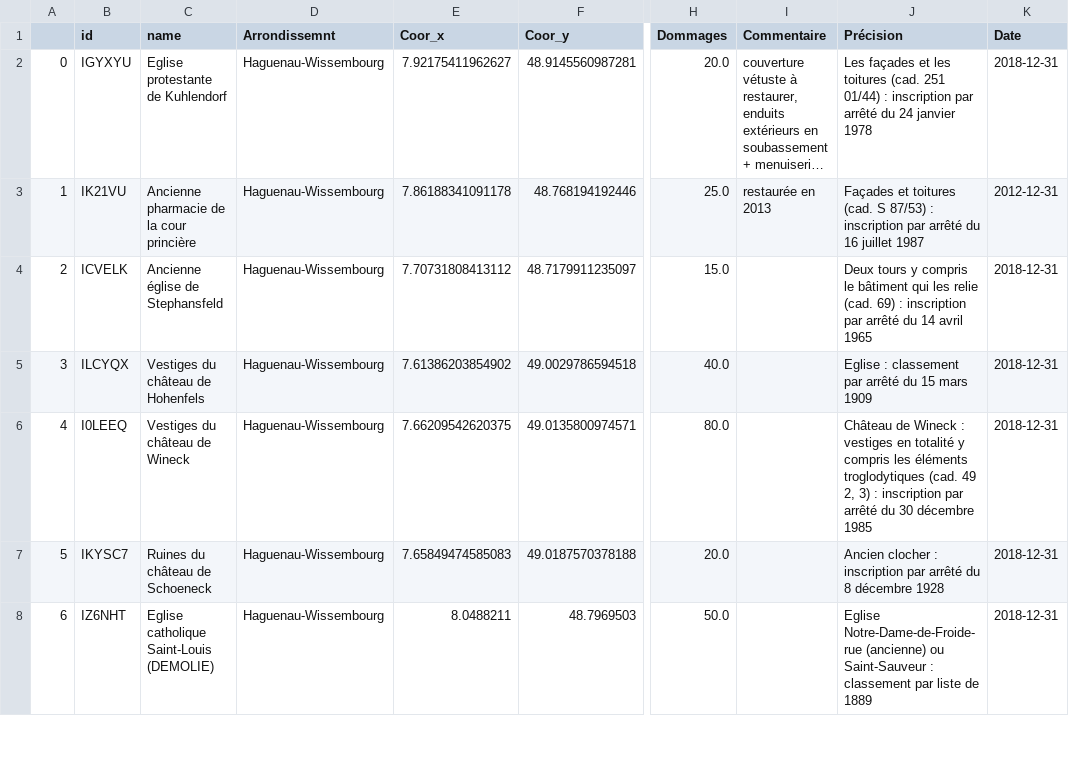
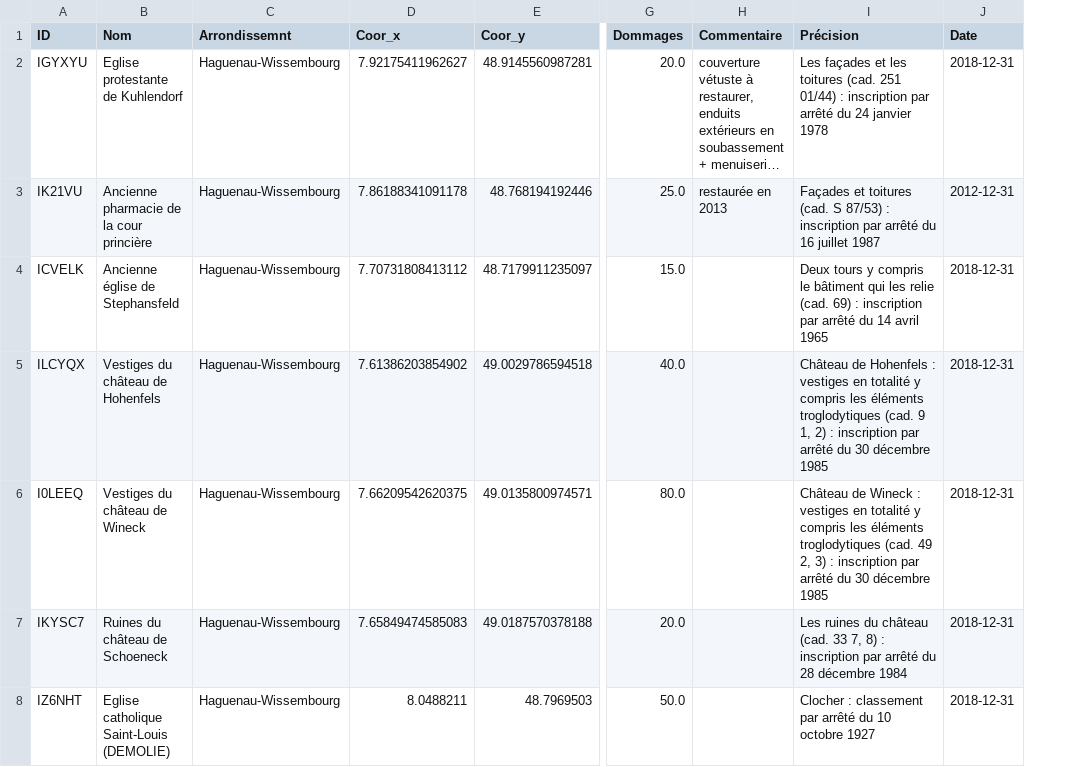
Before and after one commit to LucasLion/alsace_monuments, a CSV file: calques/Haguenau-Wissembourg.csv, drawn as a sheet; only a part is shown, gaps mark what is left out; long unchanged cells end in …; removed rows and columns are numbered as before the commit, all else as after; the diff covers the shown part only; the diff names each change by its address in the sheet, - before the commit and + after, or states it on an @@ line.

```diff
--- a/calques/Haguenau-Wissembourg.csv
+++ b/calques/Haguenau-Wissembourg.csv
-column A, rows 2-8: 0 | 1 | 2 | 3 | 4 | 5 | 6
-A1: id
+A1: ID
-B1: name
+B1: Nom
-I5 (Précision): Eglise : classement par arrêté du 15 mars 1909
+I5 (Précision): Château de Hohenfels : vestiges en totalité y compris les éléments troglodytiques (cad. 9 1, 2) : inscription par arrêté du 30 décembre 1985
-I7 (Précision): Ancien clocher : inscription par arrêté du 8 décembre 1928
+I7 (Précision): Les ruines du château (cad. 33 7, 8) : inscription par arrêté du 28 décembre 1984
-I8 (Précision): Eglise Notre-Dame-de-Froide-rue (ancienne) ou Saint-Sauveur : classement par liste de 1889
+I8 (Précision): Clocher : classement par arrêté du 10 octobre 1927
```
Also changed, not shown: 63 edited cells elsewhere in this file, calques/Colmar-Ribeauvillé.csv, calques/Molsheim.csv, 24 other files.
